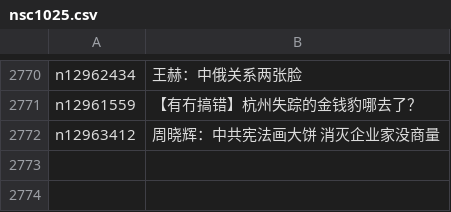
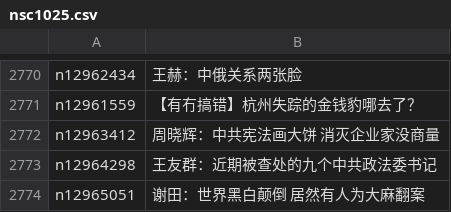
Before and after one commit to easy2view/epoch-comment, a CSV file: indexes/nsc1025.csv, drawn as a sheet; only a part is shown, gaps mark what is left out; the diff names each change by its address in the sheet, - before the commit and + after, or states it on an @@ line.

```diff
--- a/indexes/nsc1025.csv
+++ b/indexes/nsc1025.csv
+row 2773: n12964298 | 王友群：近期被查处的九个中共政法委书记
+row 2774: n12965051 | 谢田：世界黑白颠倒 居然有人为大麻翻案
```
Also changed, not shown: indexes/nsc1028.csv, indexes/nsc993.csv, 15 other files.
